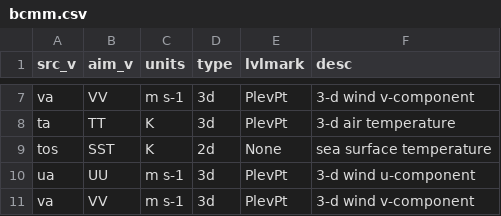
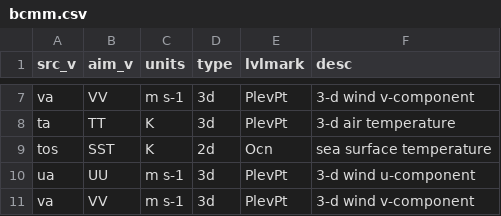
Before and after one commit to lzhenn/uranus, a CSV file: uranus/db/bcmm.csv, drawn as a sheet; only a part is shown, gaps mark what is left out.

```diff
--- a/uranus/db/bcmm.csv
+++ b/uranus/db/bcmm.csv
@@ -8,3 +8,3 @@ va,VV,m s-1,3d,PlevPt, 3-d wind v-component
 ta,TT,K,3d,PlevPt,3-d air temperature
-tos,SST,K,2d,None,sea surface temperature
+tos,SST,K,2d,Ocn,sea surface temperature
 ua,UU,m s-1,3d,PlevPt, 3-d wind u-component
```
Also changed, not shown: 33 other files.
